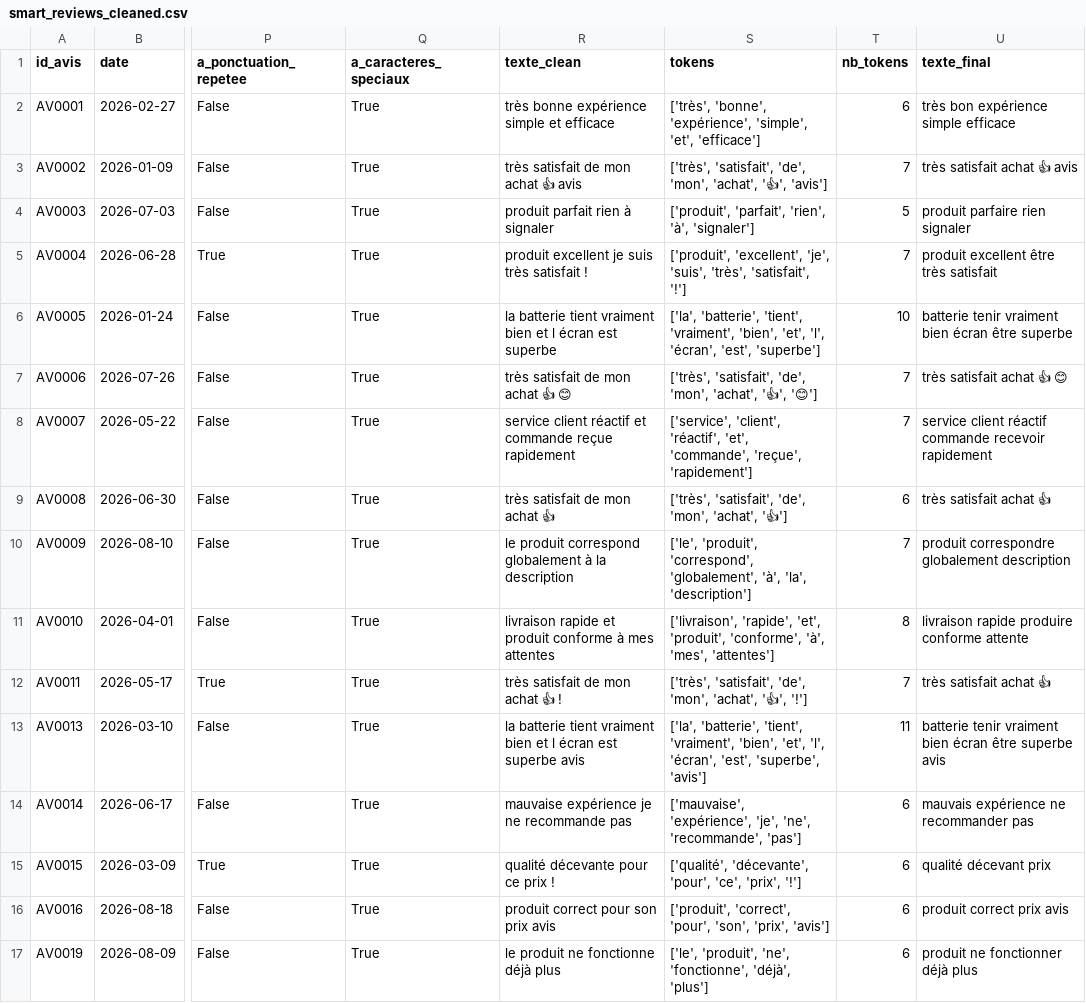
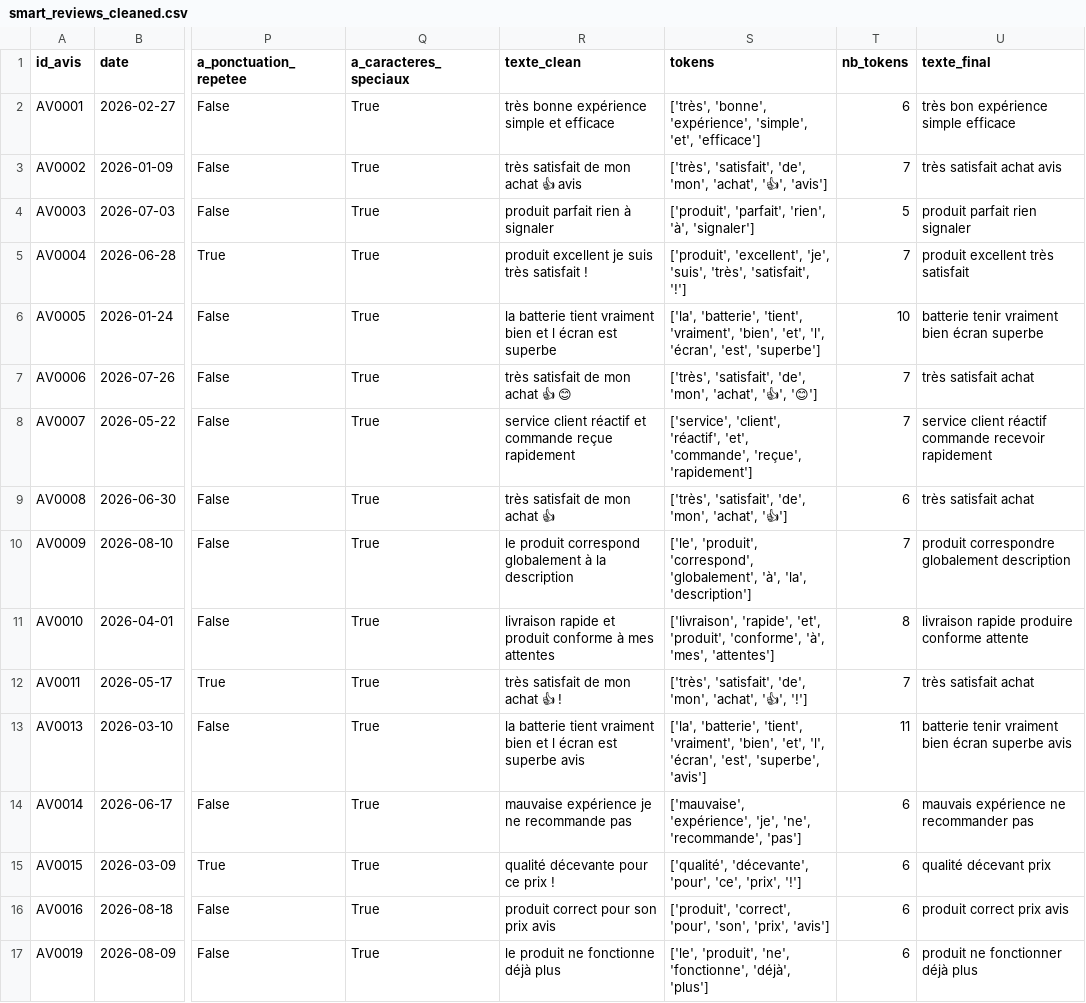
Before and after one commit to NdiayeAmanatou/Atelier_prepa_donnees_textuelles, a CSV file: atelier_prepa_donnees_textuelles/notebooks/smart_reviews_cleaned.csv, drawn as a sheet; only a part is shown, gaps mark what is left out; the diff covers the shown part only; the diff names each change by its address in the sheet, - before the commit and + after, or states it on an @@ line.

```diff
--- a/atelier_prepa_donnees_textuelles/notebooks/smart_reviews_cleaned.csv
+++ b/atelier_prepa_donnees_textuelles/notebooks/smart_reviews_cleaned.csv
-U3 (texte_final): très satisfait achat 👍 avis
+U3 (texte_final): très satisfait achat avis
-U4 (texte_final): produit parfaire rien signaler
+U4 (texte_final): produit parfait rien signaler
-U5 (texte_final): produit excellent être très satisfait
+U5 (texte_final): produit excellent très satisfait
-U6 (texte_final): batterie tenir vraiment bien écran être superbe
+U6 (texte_final): batterie tenir vraiment bien écran superbe
-U7 (texte_final): très satisfait achat 👍 😊
+U7 (texte_final): très satisfait achat
-U9 (texte_final): très satisfait achat 👍
+U9 (texte_final): très satisfait achat
-U12 (texte_final): très satisfait achat 👍
+U12 (texte_final): très satisfait achat
-U13 (texte_final): …bien écran être superbe avis
+U13 (texte_final): …bien écran superbe avis
```
Also changed, not shown: 56 edited cells elsewhere in this file, 1 other file.
